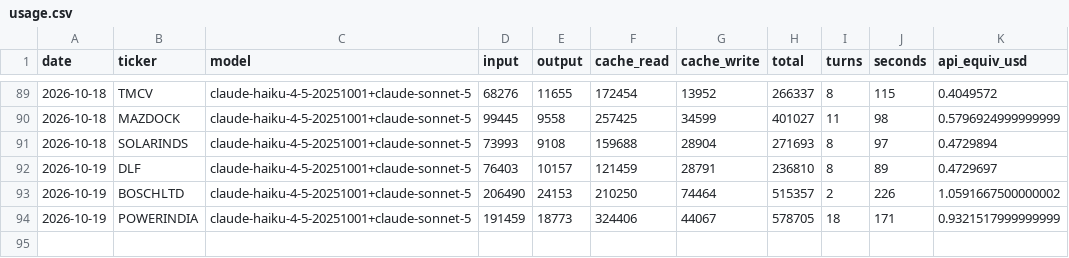
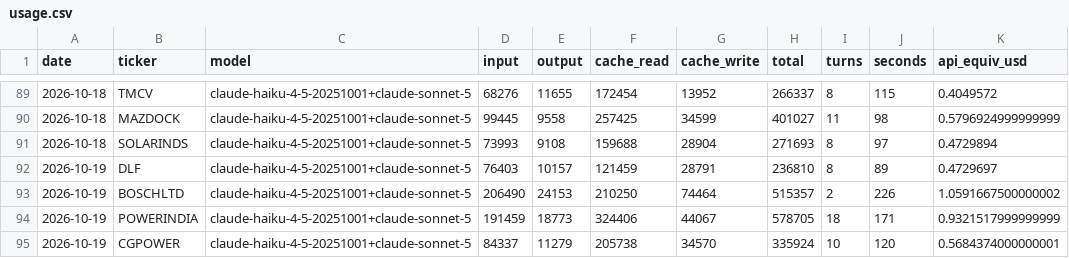
Before and after one commit to luckytechy/tickertales-stock-reports, a CSV file: logs/usage.csv, drawn as a sheet; only a part is shown, gaps mark what is left out.

```diff
--- a/logs/usage.csv
+++ b/logs/usage.csv
@@ -94 +94,2 @@ date,ticker,model,input,output,cache_read,cache_write,total,turns,seconds,api_eq
 2026-10-19,POWERINDIA,claude-haiku-4-5-20251001+claude-sonnet-5,191459,18773,324406,44067,578705,18,171,0.9321517999999999
+2026-10-19,CGPOWER,claude-haiku-4-5-20251001+claude-sonnet-5,84337,11279,205738,34570,335924,10,120,0.5684374000000001
```
Also changed, not shown: 2 other files.
